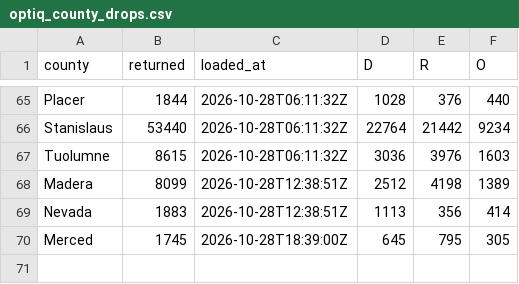
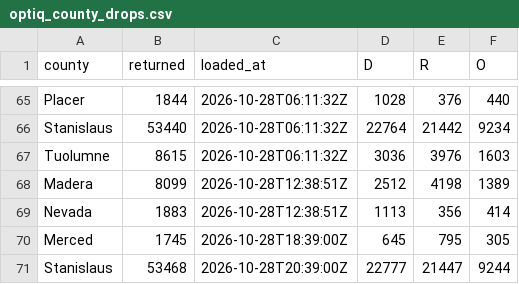
Before and after one commit to tysoda/2026-Ca-SD4-forecast-V2, a CSV file: optiq_county_drops.csv, drawn as a sheet; only a part is shown, gaps mark what is left out.

```diff
--- a/optiq_county_drops.csv
+++ b/optiq_county_drops.csv
@@ -70 +70,2 @@ Nevada,1883,2026-10-28T12:38:51Z,1113,356,414
 Merced,1745,2026-10-28T18:39:00Z,645,795,305
+Stanislaus,53468,2026-10-28T20:39:00Z,22777,21447,9244
```
Also changed, not shown: optiq_county_party.csv, optiq_crosstabs.csv, 3 other files.
